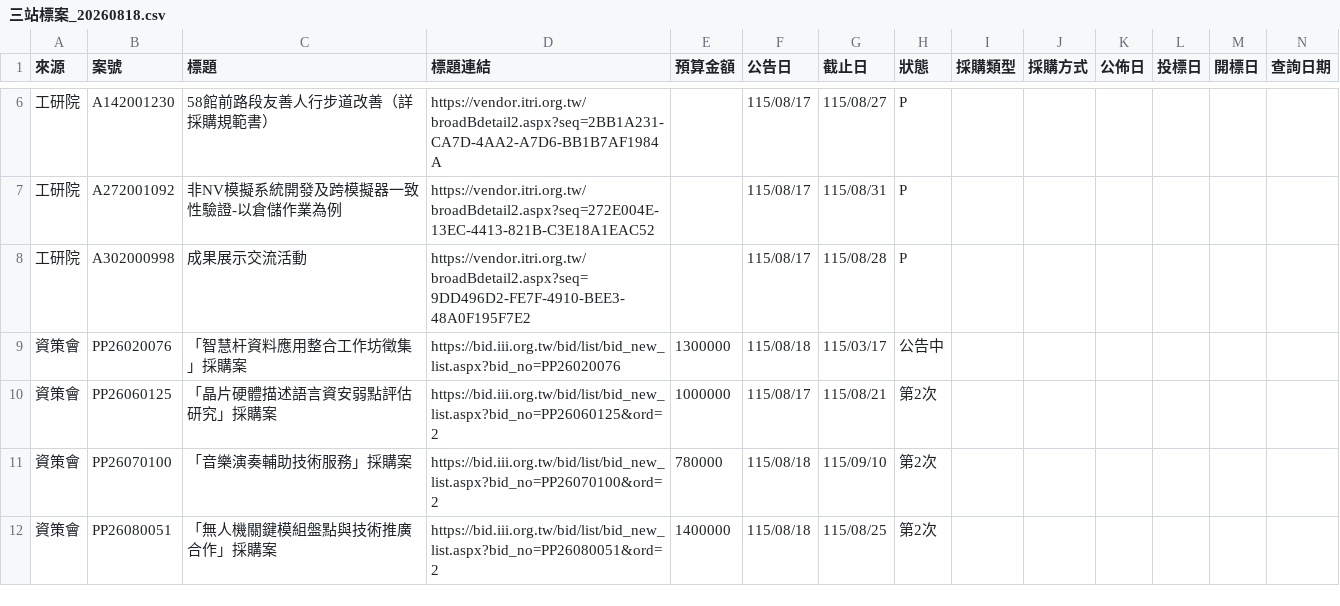
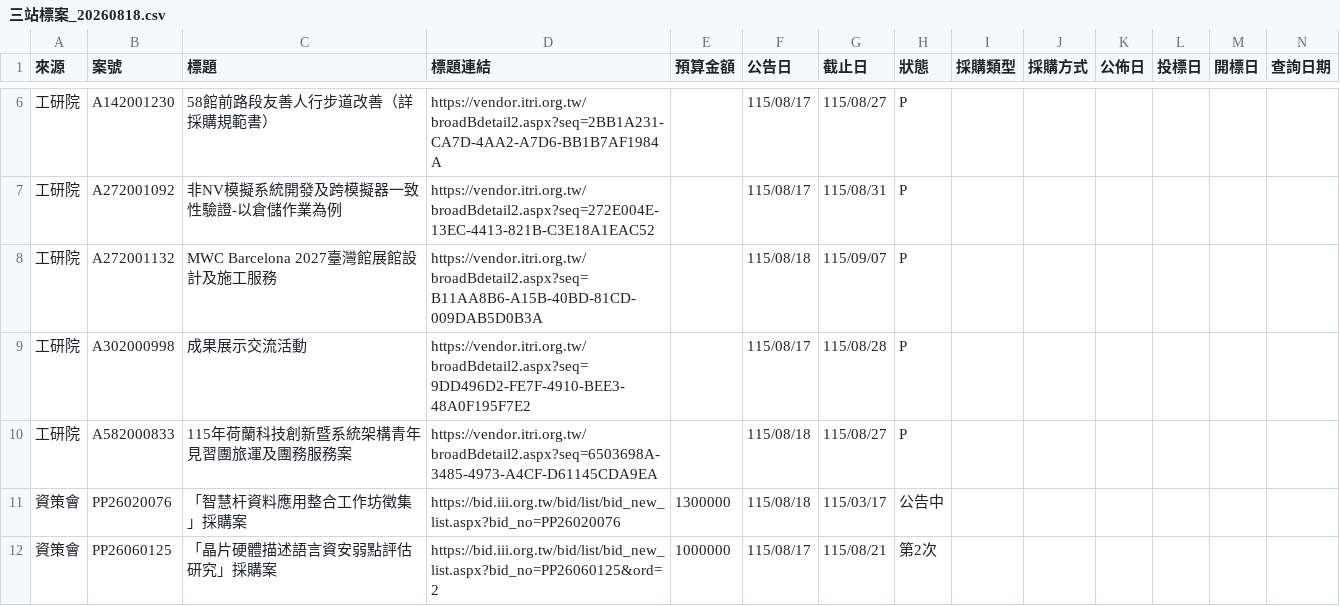
Before and after one commit to espresso3568/bitwin, a CSV file: data/三站標案_20260818.csv, drawn as a sheet; only a part is shown, gaps mark what is left out; the shorter side is filled out with more unchanged rows; rows hold the shown columns only; the diff names each change by its address in the sheet, - before the commit and + after, or states it on an @@ line.

```diff
--- a/data/三站標案_20260818.csv
+++ b/data/三站標案_20260818.csv
+row 8: 工研院 | A272001132 | MWC Barcelona 2027臺灣館展館設計及施工服務 | https://vendor.itri.org.tw/broadBdetail2.aspx?seq=B11AA8B6-A15B-40BD-81CD-009DAB5D0B3A |  | 115/08/18 | 115/09/07 | P
+row 10: 工研院 | A582000833 | 115年荷蘭科技創新暨系統架構青年見習團旅運及團務服務案 | https://vendor.itri.org.tw/broadBdetail2.aspx?seq=6503698A-3485-4973-A4CF-D61145CDA9EA |  | 115/08/18 | 115/08/27 | P
```
Also changed, not shown: 4 other files.
